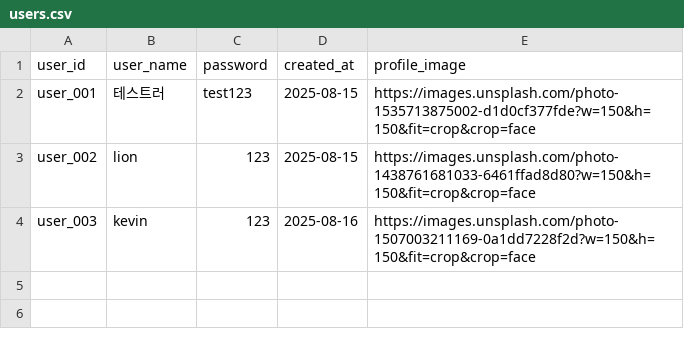
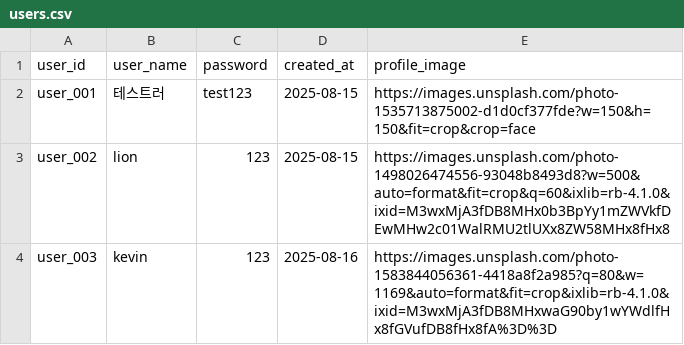
Before and after one commit to ken-do-it/like_lion_first_project_twitter, a CSV file: data/users.csv, drawn as a sheet.

```diff
--- a/data/users.csv
+++ b/data/users.csv
@@ -2,3 +2,3 @@ user_id,user_name,password,created_at,profile_image
 user_001,테스트러,test123,2025-08-15,https://images.unsplash.com/photo-1535713875002-d1d0cf377fde?w=150&h=150&fit=crop&crop=face
-user_002,lion,123,2025-08-15,https://images.unsplash.com/photo-1438761681033-6461ffad8d80?w=150&h=150&fit=crop&crop=face
-user_003,kevin,123,2025-08-16,https://images.unsplash.com/photo-1507003211169-0a1dd7228f2d?w=150&h=150&fit=crop&crop=face
+user_002,lion,123,2025-08-15,https://images.unsplash.com/photo-1498026474556-93048b8493d8?w=500&auto=format&fit=crop&q=60&ixlib=rb-4.1.0&ixid=M3wxMjA3fDB8MHx0b3BpYy1mZWVkfDEwMHw2c01WalRMU2tlUXx8ZW58MHx8fHx8
+user_003,kevin,123,2025-08-16,https://images.unsplash.com/photo-1583844056361-4418a8f2a985?q=80&w=1169&auto=format&fit=crop&ixlib=rb-4.1.0&ixid=M3wxMjA3fDB8MHxwaG90by1wYWdlfHx8fGVufDB8fHx8fA%3D%3D
```
Also changed, not shown: data/posts.csv, 3 other files.
